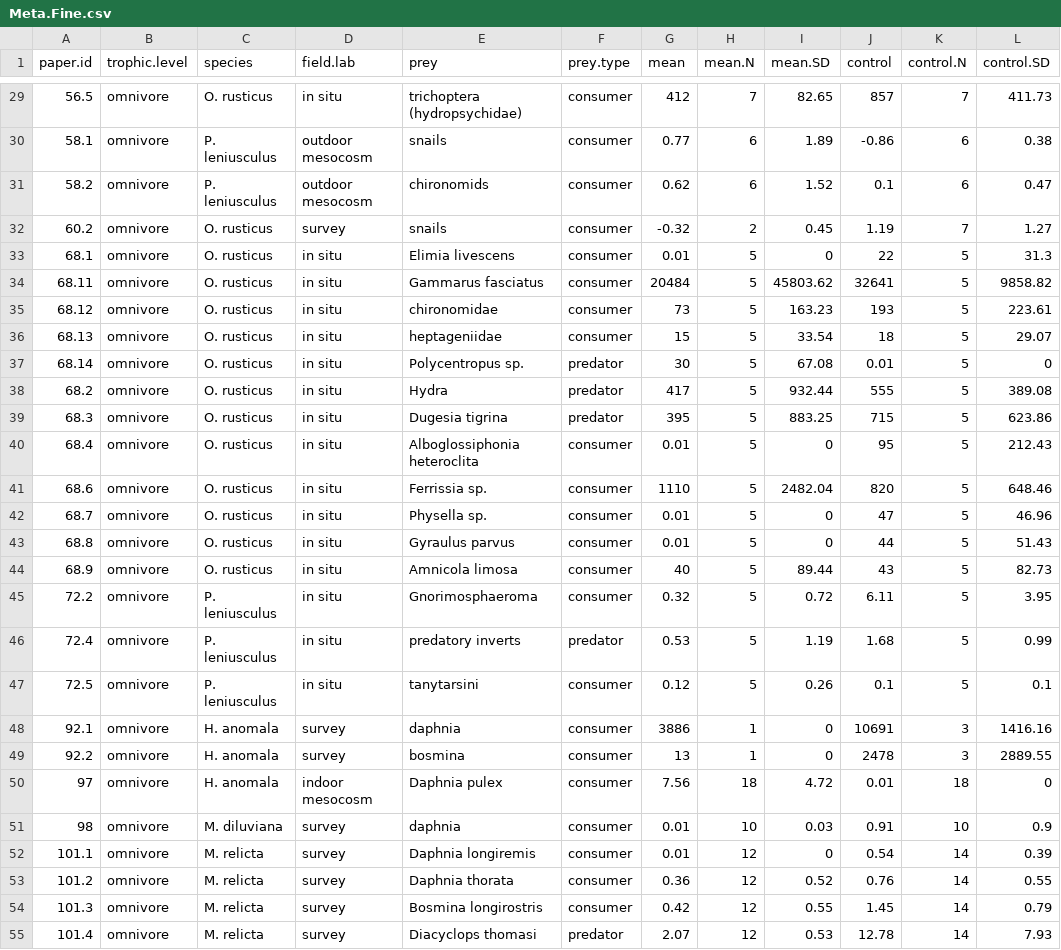
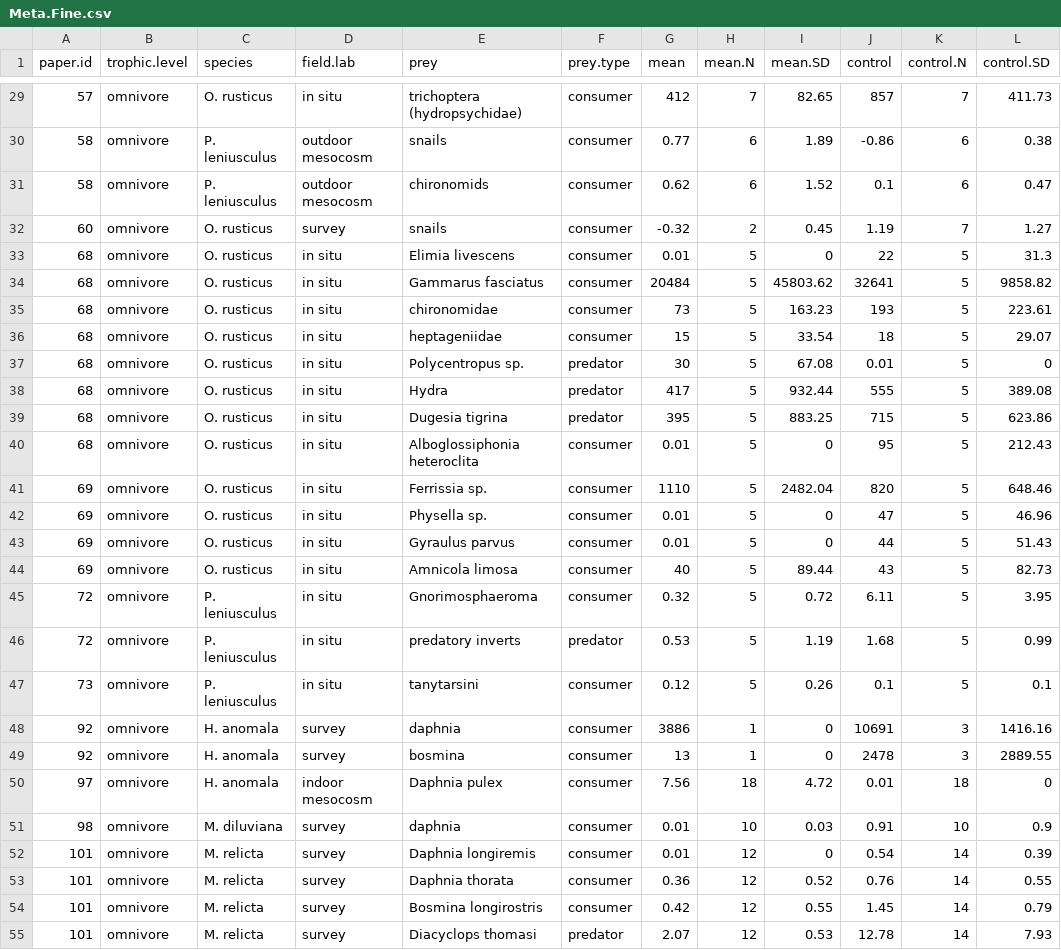
Before and after one commit to Monsauce/Trophic-meta-analysis, a CSV file: Meta.Fine.csv, drawn as a sheet; only a part is shown, gaps mark what is left out; the diff covers the shown part only.

Commit message:
changed paper.id to integer

```diff
--- a/Meta.Fine.csv
+++ b/Meta.Fine.csv
@@ -29,27 +29,27 @@ paper.id,trophic.level ,species,field.lab,prey,prey.type,mean,mean.N,mean.SD,con
-56.5,omnivore,O. rusticus,in situ,trichoptera (hydropsychidae),consumer,412,7,82.65,857,7,411.73
-58.1,omnivore,P. leniusculus ,outdoor mesocosm,snails,consumer,0.77,6,1.89,-0.86,6,0.38
-58.2,omnivore,P. leniusculus ,outdoor mesocosm,chironomids,consumer,0.62,6,1.52,0.1,6,0.47
-60.2,omnivore,O. rusticus,survey,snails,consumer,-0.32,2,0.45,1.19,7,1.27
-68.1,omnivore,O. rusticus,in situ,Elimia livescens,consumer,0.01,5,0,22,5,31.3
-68.11,omnivore,O. rusticus,in situ,Gammarus fasciatus,consumer,20484,5,45803.62,32641,5,9858.82
-68.12,omnivore,O. rusticus,in situ,chironomidae,consumer,73,5,163.23,193,5,223.61
-68.13,omnivore,O. rusticus,in situ,heptageniidae,consumer,15,5,33.54,18,5,29.07
-68.14,omnivore,O. rusticus,in situ,Polycentropus sp.,predator ,30,5,67.08,0.01,5,0
-68.2,omnivore,O. rusticus,in situ,Hydra,predator ,417,5,932.44,555,5,389.08
-68.3,omnivore,O. rusticus,in situ,Dugesia tigrina,predator ,395,5,883.25,715,5,623.86
-68.4,omnivore,O. rusticus,in situ,Alboglossiphonia heteroclita,consumer,0.01,5,0,95,5,212.43
-68.6,omnivore,O. rusticus,in situ,Ferrissia sp.,consumer,1110,5,2482.04,820,5,648.46
-68.7,omnivore,O. rusticus,in situ,Physella sp.,consumer,0.01,5,0,47,5,46.96
-68.8,omnivore,O. rusticus,in situ,Gyraulus parvus,consumer,0.01,5,0,44,5,51.43
-68.9,omnivore,O. rusticus,in situ,Amnicola limosa,consumer,40,5,89.44,43,5,82.73
-72.2,omnivore,P. leniusculus ,in situ,Gnorimosphaeroma,consumer,0.32,5,0.72,6.11,5,3.95
-72.4,omnivore,P. leniusculus ,in situ,predatory inverts,predator ,0.53,5,1.19,1.68,5,0.99
-72.5,omnivore,P. leniusculus ,in situ,tanytarsini,consumer,0.12,5,0.26,0.1,5,0.1
-92.1,omnivore,H. anomala,survey,daphnia ,consumer,3886,1,0,10691,3,1416.16
-92.2,omnivore,H. anomala,survey,bosmina,consumer,13,1,0,2478,3,2889.55
+57,omnivore,O. rusticus,in situ,trichoptera (hydropsychidae),consumer,412,7,82.65,857,7,411.73
+58,omnivore,P. leniusculus ,outdoor mesocosm,snails,consumer,0.77,6,1.89,-0.86,6,0.38
+58,omnivore,P. leniusculus ,outdoor mesocosm,chironomids,consumer,0.62,6,1.52,0.1,6,0.47
+60,omnivore,O. rusticus,survey,snails,consumer,-0.32,2,0.45,1.19,7,1.27
+68,omnivore,O. rusticus,in situ,Elimia livescens,consumer,0.01,5,0,22,5,31.3
+68,omnivore,O. rusticus,in situ,Gammarus fasciatus,consumer,20484,5,45803.62,32641,5,9858.82
+68,omnivore,O. rusticus,in situ,chironomidae,consumer,73,5,163.23,193,5,223.61
+68,omnivore,O. rusticus,in situ,heptageniidae,consumer,15,5,33.54,18,5,29.07
+68,omnivore,O. rusticus,in situ,Polycentropus sp.,predator ,30,5,67.08,0.01,5,0
+68,omnivore,O. rusticus,in situ,Hydra,predator ,417,5,932.44,555,5,389.08
+68,omnivore,O. rusticus,in situ,Dugesia tigrina,predator ,395,5,883.25,715,5,623.86
+68,omnivore,O. rusticus,in situ,Alboglossiphonia heteroclita,consumer,0.01,5,0,95,5,212.43
+69,omnivore,O. rusticus,in situ,Ferrissia sp.,consumer,1110,5,2482.04,820,5,648.46
+69,omnivore,O. rusticus,in situ,Physella sp.,consumer,0.01,5,0,47,5,46.96
+69,omnivore,O. rusticus,in situ,Gyraulus parvus,consumer,0.01,5,0,44,5,51.43
+69,omnivore,O. rusticus,in situ,Amnicola limosa,consumer,40,5,89.44,43,5,82.73
+72,omnivore,P. leniusculus ,in situ,Gnorimosphaeroma,consumer,0.32,5,0.72,6.11,5,3.95
+72,omnivore,P. leniusculus ,in situ,predatory inverts,predator ,0.53,5,1.19,1.68,5,0.99
+73,omnivore,P. leniusculus ,in situ,tanytarsini,consumer,0.12,5,0.26,0.1,5,0.1
+92,omnivore,H. anomala,survey,daphnia ,consumer,3886,1,0,10691,3,1416.16
+92,omnivore,H. anomala,survey,bosmina,consumer,13,1,0,2478,3,2889.55
 97,omnivore,H. anomala,indoor mesocosm ,Daphnia pulex,consumer,7.56,18,4.72,0.01,18,0
 98,omnivore,M. diluviana,survey,daphnia ,consumer,0.01,10,0.03,0.91,10,0.9
-101.1,omnivore,M. relicta,survey,Daphnia longiremis,consumer,0.01,12,0,0.54,14,0.39
-101.2,omnivore,M. relicta,survey,Daphnia thorata,consumer,0.36,12,0.52,0.76,14,0.55
-101.3,omnivore,M. relicta,survey,Bosmina longirostris,consumer,0.42,12,0.55,1.45,14,0.79
-101.4,omnivore,M. relicta,survey,Diacyclops thomasi,predator ,2.07,12,0.53,12.78,14,7.93
+101,omnivore,M. relicta,survey,Daphnia longiremis,consumer,0.01,12,0,0.54,14,0.39
+101,omnivore,M. relicta,survey,Daphnia thorata,consumer,0.36,12,0.52,0.76,14,0.55
+101,omnivore,M. relicta,survey,Bosmina longirostris,consumer,0.42,12,0.55,1.45,14,0.79
+101,omnivore,M. relicta,survey,Diacyclops thomasi,predator ,2.07,12,0.53,12.78,14,7.93
```
Also changed, not shown: 113 edited cells elsewhere in this file.
